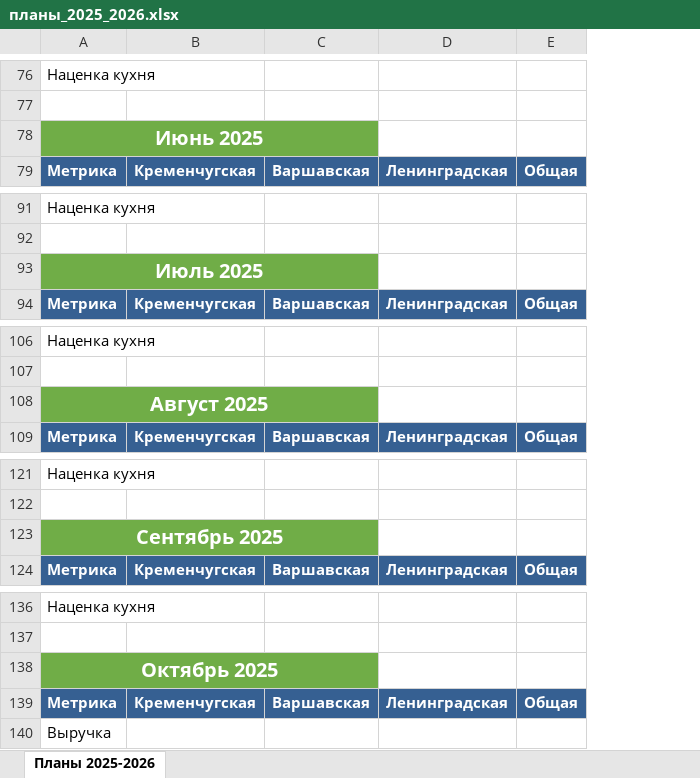
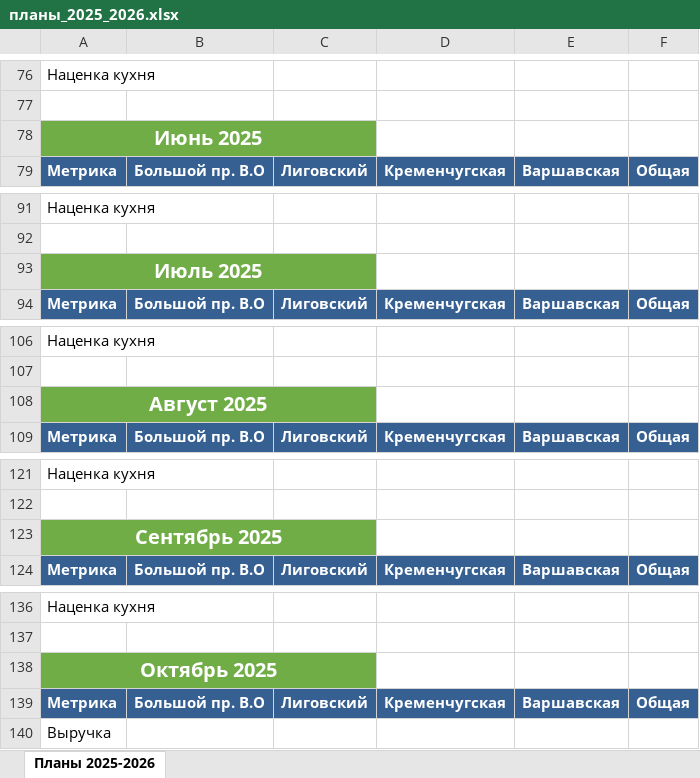
Before and after one commit to wwworm666/beer-abc-analysis, an Excel workbook: планы_2025_2026.xlsx, sheet Планы 2025-2026, drawn as a sheet; only a part is shown, gaps mark what is left out; values as stored, in another font and other column widths than the file's, no borders; removed rows and columns are numbered as before the commit, all else as after; the diff covers the shown part only; the diff names each change by its address in the sheet, - before the commit and + after, or states it on an @@ line.

```diff
--- a/планы_2025_2026.xlsx (sheet Планы 2025-2026)
+++ b/планы_2025_2026.xlsx (sheet Планы 2025-2026)
+column B, row 79: Большой пр. В.О; row 94: Большой пр. В.О; row 109: Большой пр. В.О; row 124: Большой пр. В.О; row 139: Большой пр. В.О
+column C, row 79: Лиговский; row 94: Лиговский; row 109: Лиговский; row 124: Лиговский; row 139: Лиговский
-column D, row 79: Ленинградская; row 94: Ленинградская; row 109: Ленинградская; row 124: Ленинградская; row 139: Ленинградская
-A78:C78 merged
+A78:C78 merged
-A93:C93 merged
+A93:C93 merged
-A108:C108 merged
+A108:C108 merged
-A123:C123 merged
+A123:C123 merged
-A138:C138 merged
+A138:C138 merged
```
Also changed, not shown: merged cells elsewhere in this sheet, 3 other files.
